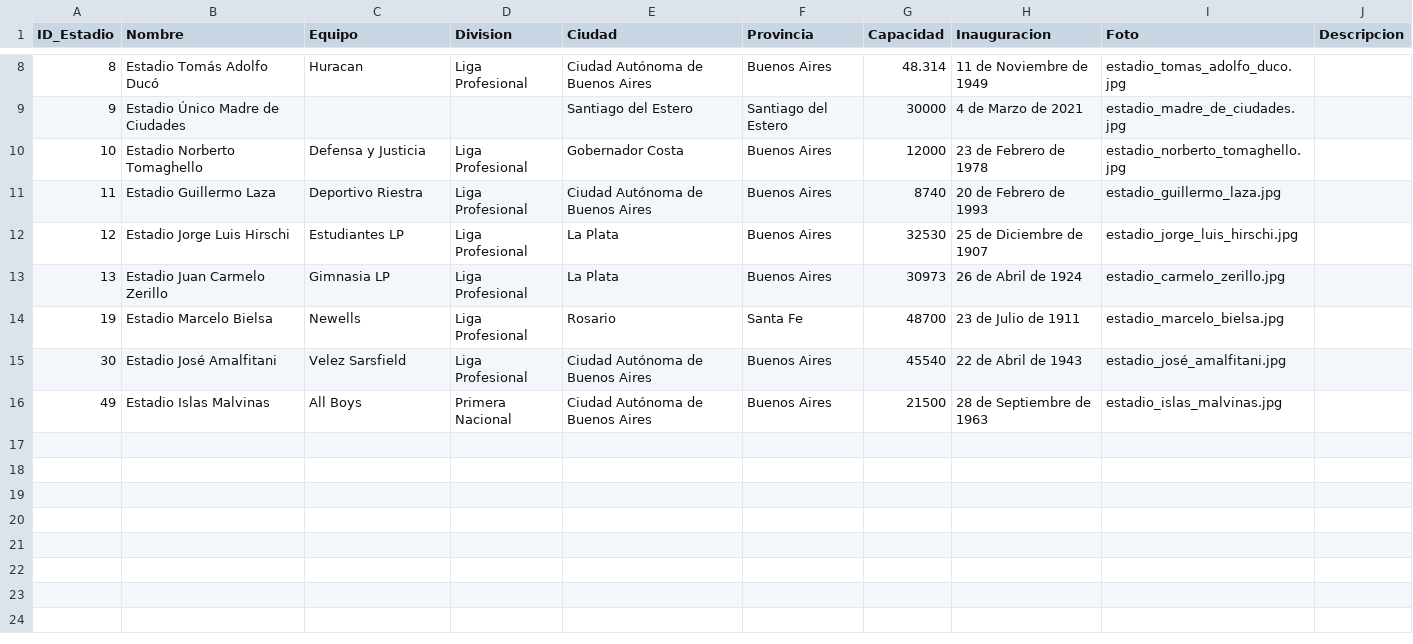
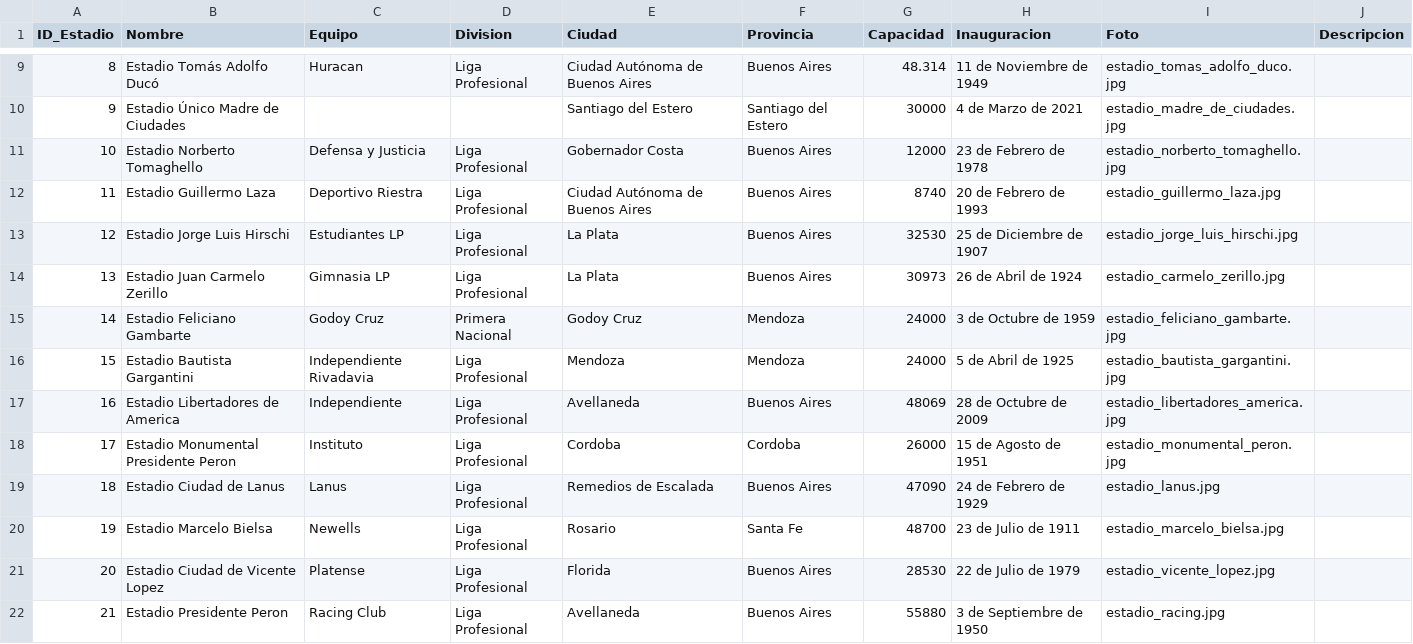
Before and after one commit to futbol-argentino/futbol-argentino, a CSV file: Estadios.csv, drawn as a sheet; only a part is shown, gaps mark what is left out; the shorter side is filled out with more unchanged rows; the diff covers the shown part only; the diff names each change by its address in the sheet, - before the commit and + after, or states it on an @@ line.

Commit message:
Add files via upload

```diff
--- a/Estadios.csv
+++ b/Estadios.csv
+row 15: 14 | Estadio Feliciano Gambarte | Godoy Cruz | Primera Nacional | Godoy Cruz | Mendoza | 24000 | 3 de Octubre de 1959 | estadio_feliciano_gambarte.jpg
+row 16: 15 | Estadio Bautista Gargantini | Independiente Rivadavia | Liga Profesional | Mendoza | Mendoza | 24000 | 5 de Abril de 1925 | estadio_bautista_gargantini.jpg
+row 17: 16 | Estadio Libertadores de America | Independiente | Liga Profesional | Avellaneda | Buenos Aires | 48069 | 28 de Octubre de 2009 | estadio_libertadores_america.jpg
+row 18: 17 | Estadio Monumental Presidente Peron | Instituto | Liga Profesional | Cordoba | Cordoba | 26000 | 15 de Agosto de 1951 | estadio_monumental_peron.jpg
+row 19: 18 | Estadio Ciudad de Lanus | Lanus | Liga Profesional | Remedios de Escalada | Buenos Aires | 47090 | 24 de Febrero de 1929 | estadio_lanus.jpg
+row 21: 20 | Estadio Ciudad de Vicente Lopez | Platense | Liga Profesional | Florida | Buenos Aires | 28530 | 22 de Julio de 1979 | estadio_vicente_lopez.jpg
+row 22: 21 | Estadio Presidente Peron | Racing Club | Liga Profesional | Avellaneda | Buenos Aires | 55880 | 3 de Septiembre de 1950 | estadio_racing.jpg
```
Also changed, not shown: 9 added rows elsewhere in this file.
